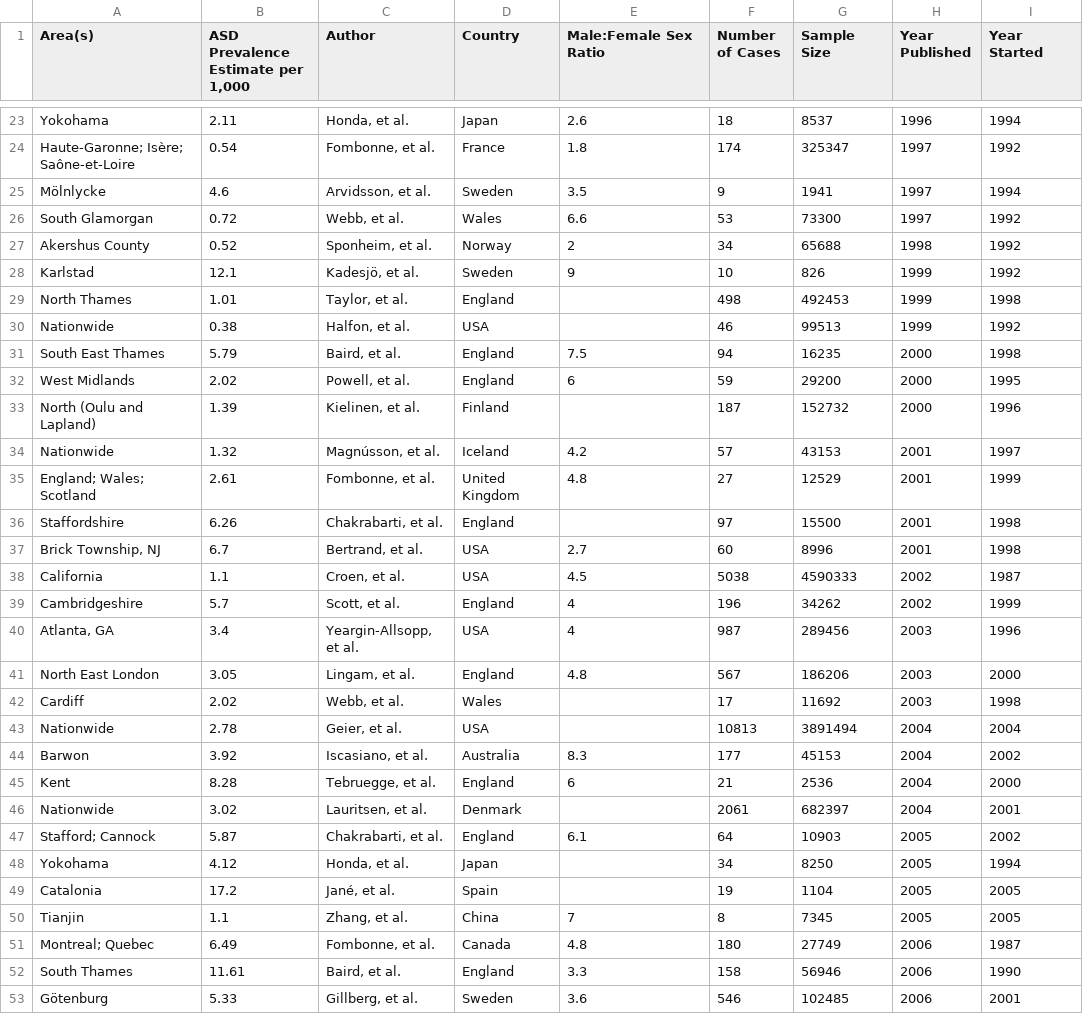
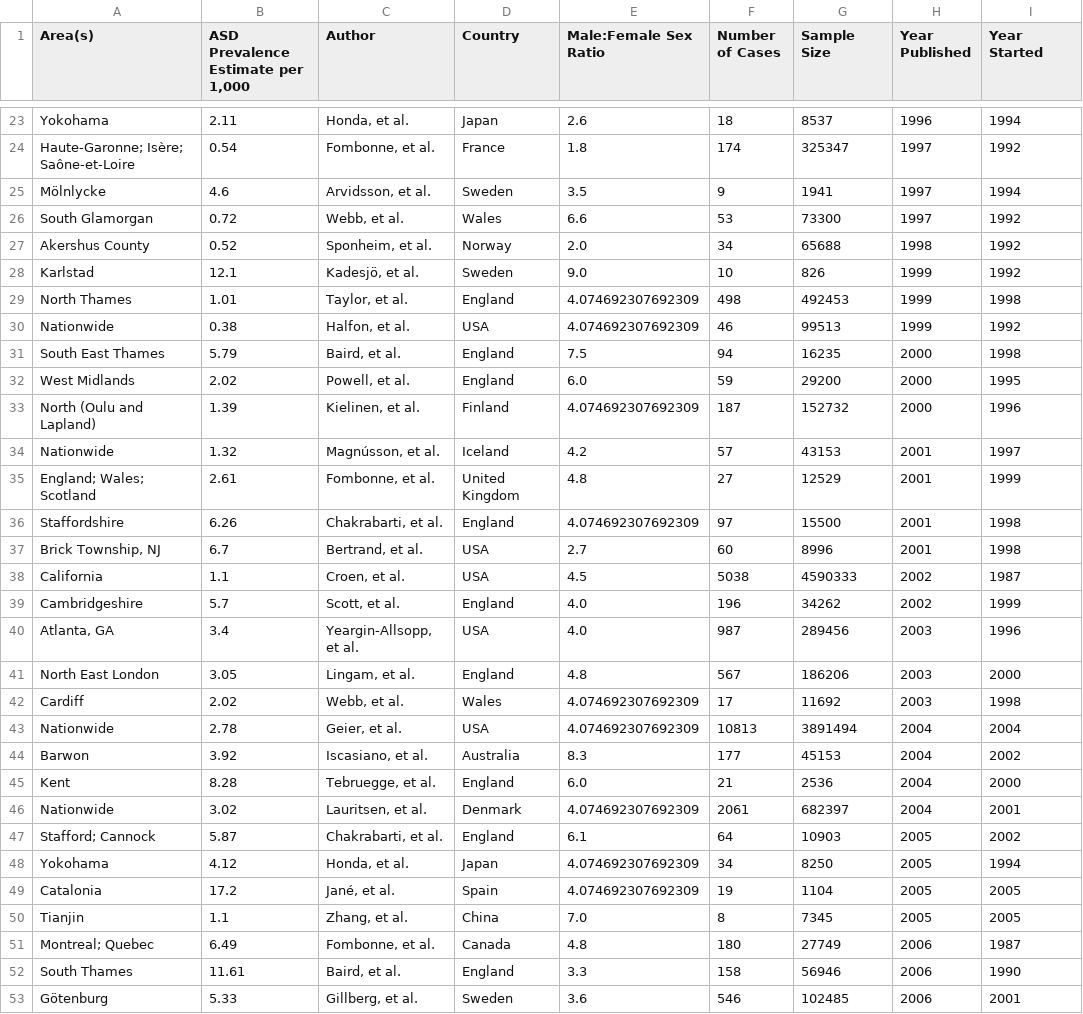
Before and after one commit to CSafewright/CS440_autism_datasets, a CSV file: autism_cleaned_updated.csv, drawn as a sheet; only a part is shown, gaps mark what is left out; the diff covers the shown part only; the diff names each change by its address in the sheet, - before the commit and + after, or states it on an @@ line.

Commit message:
Updated cleaned dataset with proper Male:Female values

```diff
--- a/autism_cleaned_updated.csv
+++ b/autism_cleaned_updated.csv
-E27 (Male:Female Sex Ratio): 2
+E27 (Male:Female Sex Ratio): 2.0
-E28 (Male:Female Sex Ratio): 9
+E28 (Male:Female Sex Ratio): 9.0
-E29:E30 (Male:Female Sex Ratio): (empty)
+E29:E30 (Male:Female Sex Ratio): 4.074692307692309
-E32 (Male:Female Sex Ratio): 6
+E32 (Male:Female Sex Ratio): 6.0
-E33 (Male:Female Sex Ratio): (empty)
+E33 (Male:Female Sex Ratio): 4.074692307692309
-E36 (Male:Female Sex Ratio): (empty)
+E36 (Male:Female Sex Ratio): 4.074692307692309
-E39:E40 (Male:Female Sex Ratio): 4
+E39:E40 (Male:Female Sex Ratio): 4.0
-E42:E43 (Male:Female Sex Ratio): (empty)
+E42:E43 (Male:Female Sex Ratio): 4.074692307692309
-E45 (Male:Female Sex Ratio): 6
+E45 (Male:Female Sex Ratio): 6.0
-E46 (Male:Female Sex Ratio): (empty)
+E46 (Male:Female Sex Ratio): 4.074692307692309
-E48:E49 (Male:Female Sex Ratio): (empty)
+E48:E49 (Male:Female Sex Ratio): 4.074692307692309
-E50 (Male:Female Sex Ratio): 7
+E50 (Male:Female Sex Ratio): 7.0
```
Also changed, not shown: 65 edited cells elsewhere in this file.
